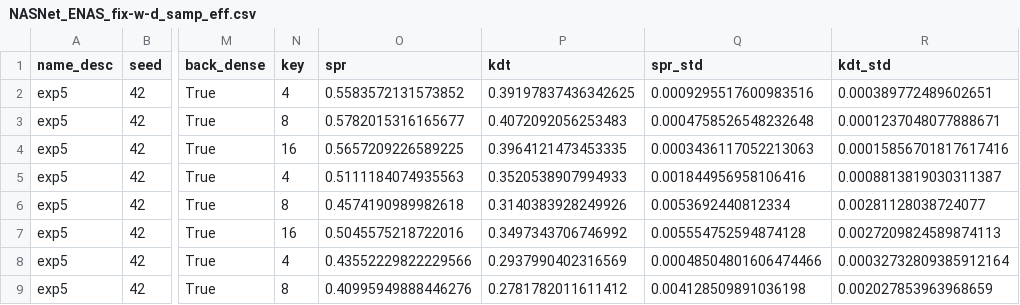
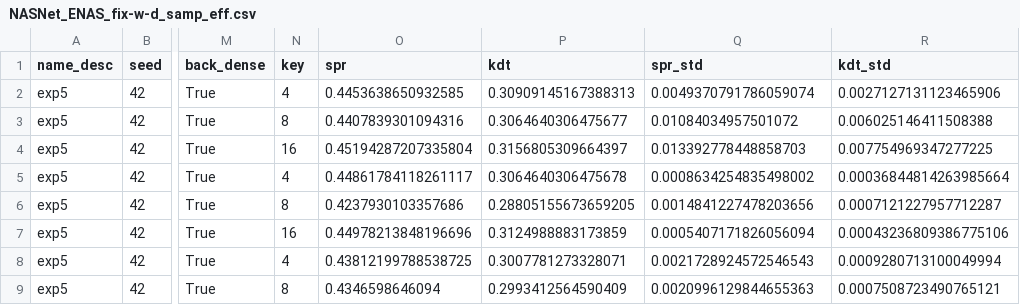
Before and after one commit to abdelfattah-lab/flan_nas, a CSV file: correlation_trainer/correlation_results/exp5/NASNet_ENAS_fix-w-d_samp_eff.csv, drawn as a sheet; only a part is shown, gaps mark what is left out; the diff covers the shown part only; the diff names each change by its address in the sheet, - before the commit and + after, or states it on an @@ line.

```diff
--- a/correlation_trainer/correlation_results/exp5/NASNet_ENAS_fix-w-d_samp_eff.csv
+++ b/correlation_trainer/correlation_results/exp5/NASNet_ENAS_fix-w-d_samp_eff.csv
-O2 (spr): 0.5583572131573852
+O2 (spr): 0.4453638650932585
-P2 (kdt): 0.39197837436342625
+P2 (kdt): 0.30909145167388313
-Q2 (spr_std): 0.0009295517600983516
+Q2 (spr_std): 0.0049370791786059074
-R2 (kdt_std): 0.000389772489602651
+R2 (kdt_std): 0.0027127131123465906
-O3 (spr): 0.5782015316165677
+O3 (spr): 0.4407839301094316
-P3 (kdt): 0.4072092056253483
+P3 (kdt): 0.3064640306475677
-Q3 (spr_std): 0.0004758526548232648
+Q3 (spr_std): 0.01084034957501072
-R3 (kdt_std): 0.0001237048077888671
+R3 (kdt_std): 0.006025146411508388
-O4 (spr): 0.5657209226589225
+O4 (spr): 0.45194287207335804
-P4 (kdt): 0.3964121473453335
+P4 (kdt): 0.3156805309664397
-Q4 (spr_std): 0.0003436117052213063
+Q4 (spr_std): 0.013392778448858703
-R4 (kdt_std): 0.00015856701817617416
+R4 (kdt_std): 0.007754969347277225
-O5 (spr): 0.5111184074935563
+O5 (spr): 0.44861784118261117
-P5 (kdt): 0.3520538907994933
+P5 (kdt): 0.3064640306475678
-Q5 (spr_std): 0.001844956958106416
+Q5 (spr_std): 0.0008634254835498002
-R5 (kdt_std): 0.0008813819030311387
+R5 (kdt_std): 0.00036844814263985664
-O6 (spr): 0.4574190989982618
+O6 (spr): 0.4237930103357686
-P6 (kdt): 0.3140383928249926
+P6 (kdt): 0.28805155673659205
-Q6 (spr_std): 0.0053692440812334
+Q6 (spr_std): 0.0014841227478203656
-R6 (kdt_std): 0.00281128038724077
+R6 (kdt_std): 0.0007121227957712287
-O7 (spr): 0.5045575218722016
+O7 (spr): 0.44978213848196696
-P7 (kdt): 0.3497343706746992
+P7 (kdt): 0.3124988883173859
-Q7 (spr_std): 0.005554752594874128
+Q7 (spr_std): 0.0005407171826056094
-R7 (kdt_std): 0.0027209824589874113
+R7 (kdt_std): 0.00043236809386775106
-O8 (spr): 0.43552229822229566
+O8 (spr): 0.43812199788538725
-P8 (kdt): 0.2937990402316569
+P8 (kdt): 0.3007781273328071
-Q8 (spr_std): 0.00048504801606474466
+Q8 (spr_std): 0.0021728924572546543
-R8 (kdt_std): 0.00032732809385912164
+R8 (kdt_std): 0.0009280713100049994
-O9 (spr): 0.40995949888446276
+O9 (spr): 0.4346598646094
-P9 (kdt): 0.2781782011611412
+P9 (kdt): 0.2993412564590409
-Q9 (spr_std): 0.004128509891036198
+Q9 (spr_std): 0.0020996129844655363
-R9 (kdt_std): 0.002027853963968659
+R9 (kdt_std): 0.0007508723490765121
```
Also changed, not shown: 16 edited cells elsewhere in this file, correlation_trainer/correlation_results/exp3/ENAS_samp_eff.csv, correlation_trainer/correlation_results/exp4/nb101_nb201_samp_eff.csv, 10 other files.
